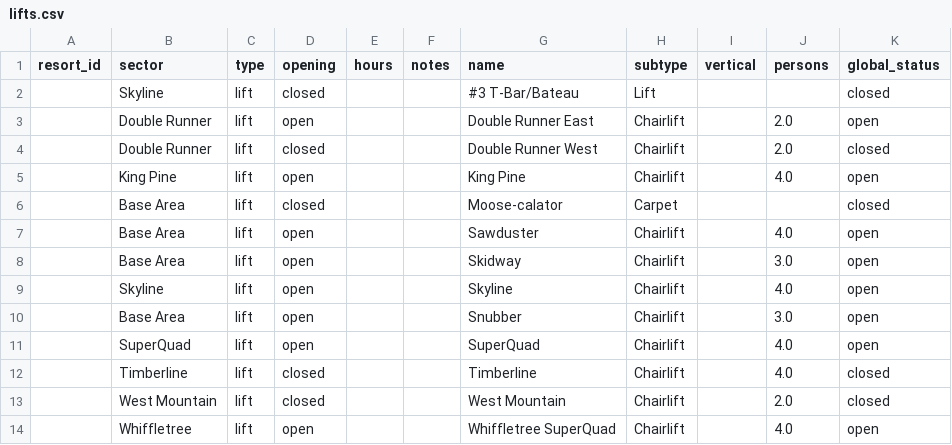
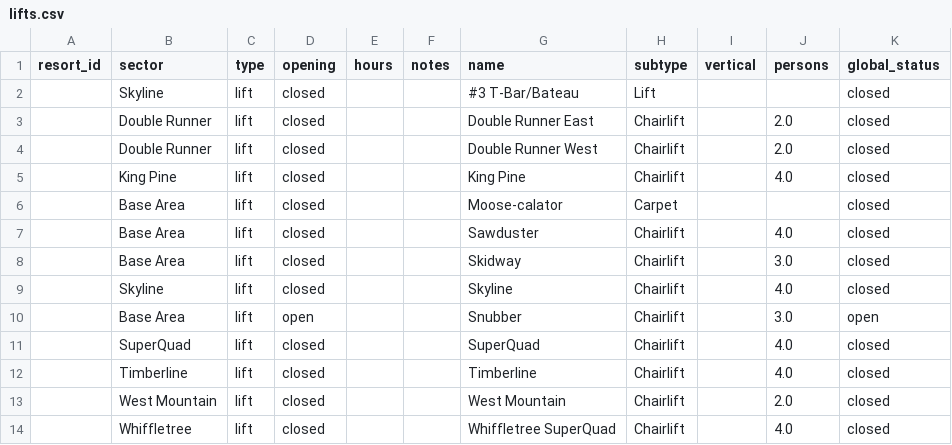
Before and after one commit to abkfenris/sugarloaf, a CSV file: lifts.csv, drawn as a sheet.

```diff
--- a/lifts.csv
+++ b/lifts.csv
@@ -2,13 +2,13 @@ resort_id,sector,type,opening,hours,notes,name,subtype,vertical,persons,global_s
 ,Skyline,lift,closed,,,#3 T-Bar/Bateau,Lift,,,closed
-,Double Runner,lift,open,,,Double Runner East,Chairlift,,2.0,open
+,Double Runner,lift,closed,,,Double Runner East,Chairlift,,2.0,closed
 ,Double Runner,lift,closed,,,Double Runner West,Chairlift,,2.0,closed
-,King Pine,lift,open,,,King Pine,Chairlift,,4.0,open
+,King Pine,lift,closed,,,King Pine,Chairlift,,4.0,closed
 ,Base Area,lift,closed,,,Moose-calator,Carpet,,,closed
-,Base Area,lift,open,,,Sawduster,Chairlift,,4.0,open
-,Base Area,lift,open,,,Skidway,Chairlift,,3.0,open
-,Skyline,lift,open,,,Skyline,Chairlift,,4.0,open
+,Base Area,lift,closed,,,Sawduster,Chairlift,,4.0,closed
+,Base Area,lift,closed,,,Skidway,Chairlift,,3.0,closed
+,Skyline,lift,closed,,,Skyline,Chairlift,,4.0,closed
 ,Base Area,lift,open,,,Snubber,Chairlift,,3.0,open
-,SuperQuad,lift,open,,,SuperQuad,Chairlift,,4.0,open
+,SuperQuad,lift,closed,,,SuperQuad,Chairlift,,4.0,closed
 ,Timberline,lift,closed,,,Timberline,Chairlift,,4.0,closed
 ,West Mountain,lift,closed,,,West Mountain,Chairlift,,2.0,closed
-,Whiffletree,lift,open,,,Whiffletree SuperQuad,Chairlift,,4.0,open
+,Whiffletree,lift,closed,,,Whiffletree SuperQuad,Chairlift,,4.0,closed
```
Also changed, not shown: trails.csv.
